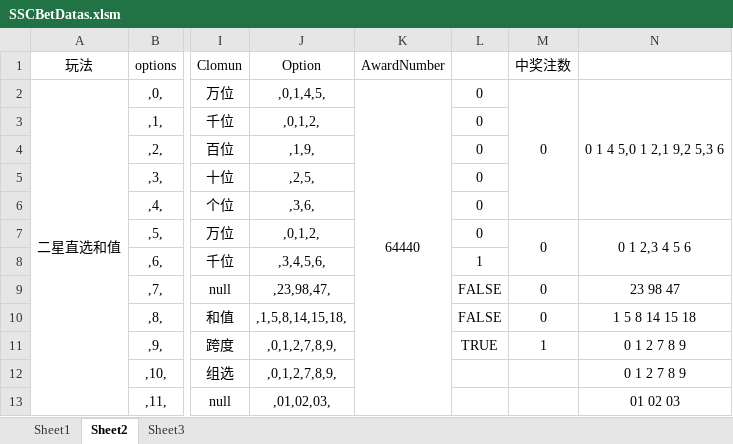
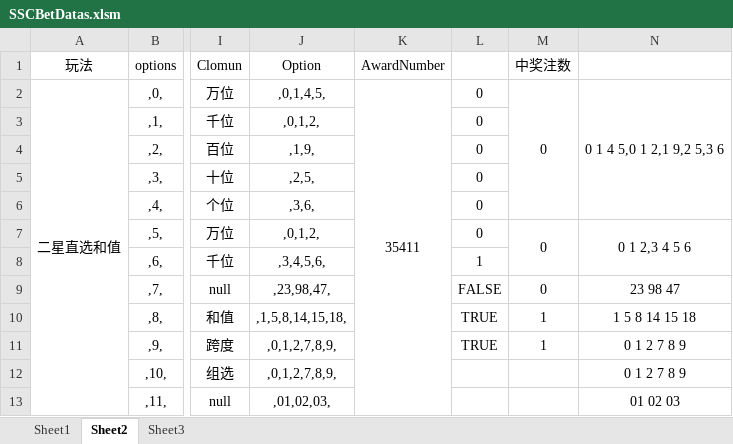
Before and after one commit to ShmilyNan/WorkDocumentOfMe, an Excel workbook: SSCBetDatas.xlsm, sheet Sheet2, drawn as a sheet; only a part is shown, gaps mark what is left out; values as stored, in another font and other column widths than the file's, no borders; the diff names each change by its address in the sheet, - before the commit and + after, or states it on an @@ line.

```diff
--- a/SSCBetDatas.xlsm (sheet Sheet2)
+++ b/SSCBetDatas.xlsm (sheet Sheet2)
-K2 (AwardNumber): 64440
+K2 (AwardNumber): 35411
-L10: FALSE
+L10: TRUE
-M10 (中奖注数): 0
+M10 (中奖注数): 1
```
Also changed, not shown: sheet Sheet1, 5of11BetDatas.xlsm, K3BetDatas.xlsm, 3 other files.
